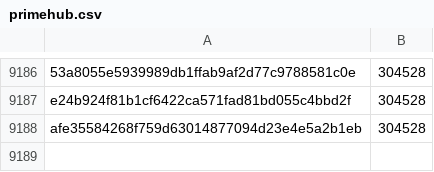
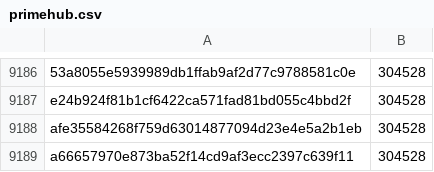
Before and after one commit to davelongdev/pybricks-micropython, a CSV file: primehub.csv, drawn as a sheet; only a part is shown, gaps mark what is left out.

Commit message:
primehub: Add a6665797: 304528 (+0).

```diff
--- a/primehub.csv
+++ b/primehub.csv
@@ -9188 +9188,2 @@ e24b924f81b1cf6422ca571fad81bd055c4bbd2f,304528
 afe35584268f759d63014877094d23e4e5a2b1eb,304528
+a66657970e873ba52f14cd9af3ecc2397c639f11,304528
```
